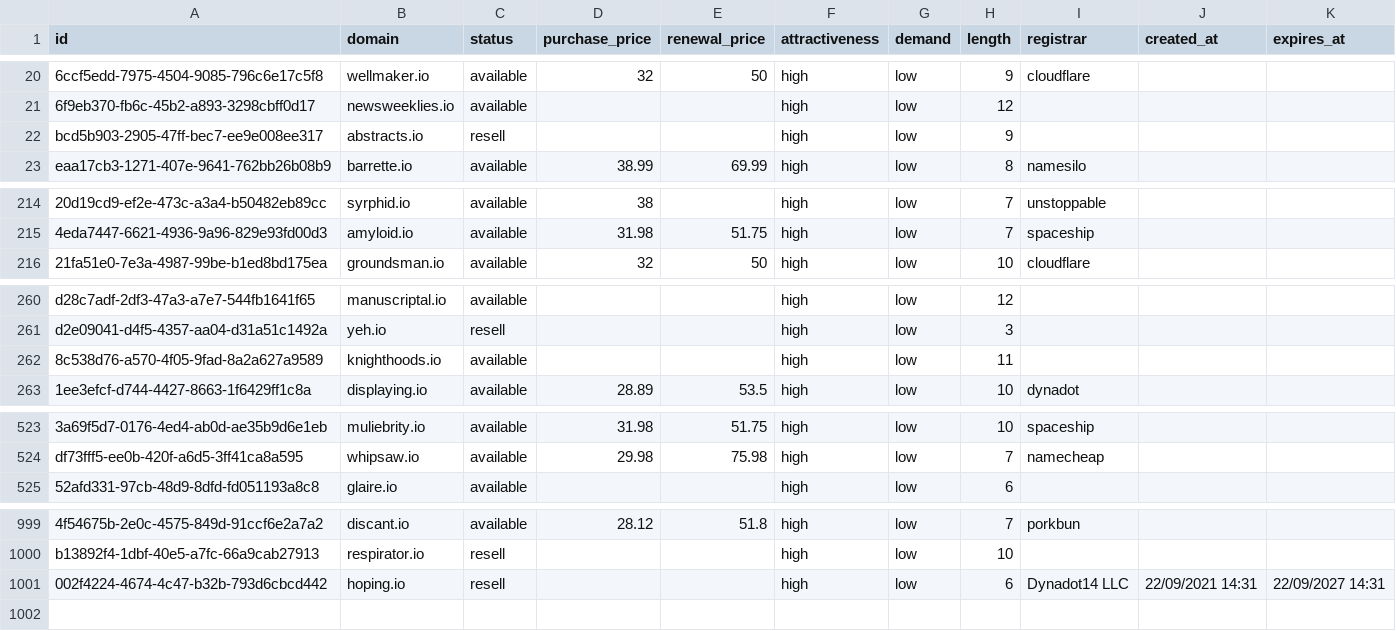
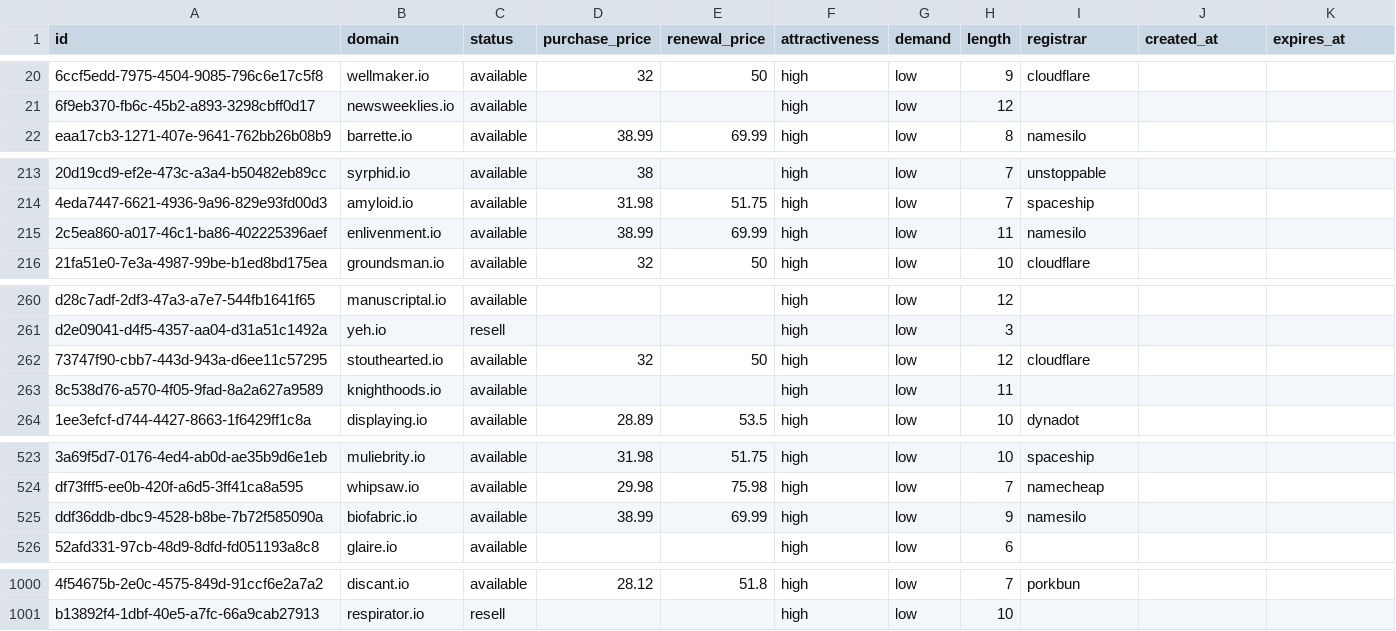
Before and after one commit to UniqueDomains/io-oneword-domains, a CSV file: io.csv, drawn as a sheet; only a part is shown, gaps mark what is left out; removed rows and columns are numbered as before the commit, all else as after; the diff covers the shown part only; the diff names each change by its address in the sheet, - before the commit and + after, or states it on an @@ line.

Commit message:
Domains update

```diff
--- a/io.csv
+++ b/io.csv
-row 22: bcd5b903-2905-47ff-bec7-ee9e008ee317 | abstracts.io | resell |  |  | high | low | 9
+row 215: 2c5ea860-a017-46c1-ba86-402225396aef | enlivenment.io | available | 38.99 | 69.99 | high | low | 11 | namesilo
+row 262: 73747f90-cbb7-443d-943a-d6ee11c57295 | stouthearted.io | available | 32 | 50 | high | low | 12 | cloudflare
+row 525: ddf36ddb-dbc9-4528-b8be-7b72f585090a | biofabric.io | available | 38.99 | 69.99 | high | low | 9 | namesilo
-row 1001: 002f4224-4674-4c47-b32b-793d6cbcd442 | hoping.io | resell |  |  | high | low | 6 | Dynadot14 LLC | 22/09/2021 14:31 | 22/09/2027 14:31
```
Also changed, not shown: 1 removed row elsewhere in this file, 5 other files.
